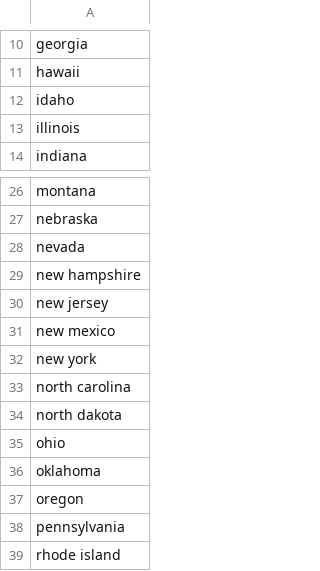
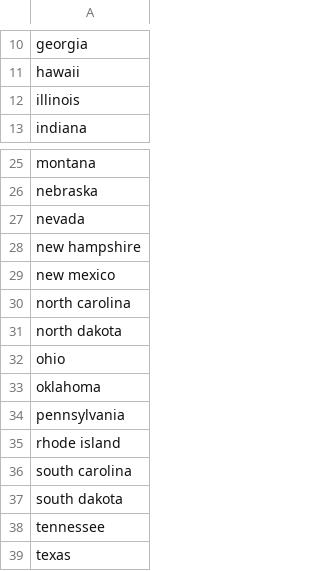
Before and after one commit to FanielHabte/100-Days-of-Python, a CSV file: Day 25 [United States Game]/United States [Project] [Active]/States to learn.csv, drawn as a sheet; only a part is shown, gaps mark what is left out; the shorter side is filled out with more unchanged rows; the diff names each change by its address in the sheet, - before the commit and + after, or states it on an @@ line.

```diff
--- a/Day 25 [United States Game]/United States [Project] [Active]/States to learn.csv
+++ b/Day 25 [United States Game]/United States [Project] [Active]/States to learn.csv
-row 12: idaho
-row 30: new jersey
-row 32: new york
-row 37: oregon
```
Also changed, not shown: 1 other file.
